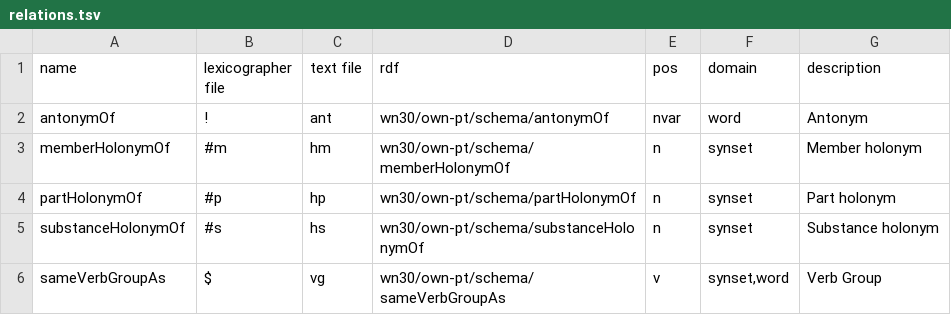
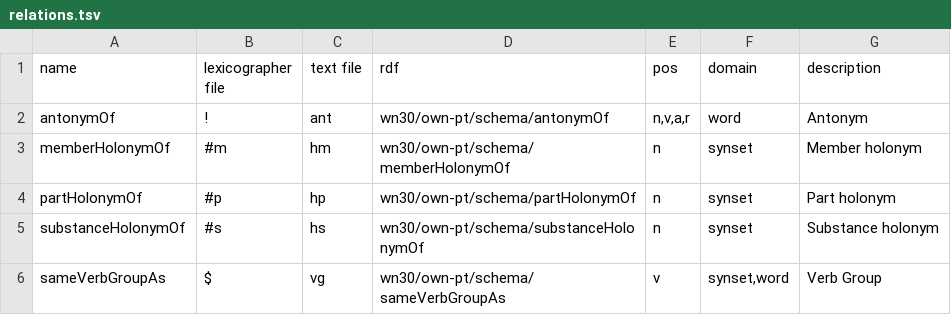
Before and after one commit to own-pt/mill, a TSV file: relations.tsv, drawn as a sheet; only a part is shown; the diff covers the shown part only.

```diff
--- a/relations.tsv
+++ b/relations.tsv
@@ -1,3 +1,3 @@
 name	lexicographer file	text file	rdf	pos	domain	description
-antonymOf	!	ant	wn30/own-pt/schema/antonymOf	nvar	word	Antonym
+antonymOf	!	ant	wn30/own-pt/schema/antonymOf	n,v,a,r	word	Antonym
 memberHolonymOf	#m	hm	wn30/own-pt/schema/memberHolonymOf	n	synset	Member holonym
```
Also changed, not shown: 16 edited cells elsewhere in this file, 3 other files.
